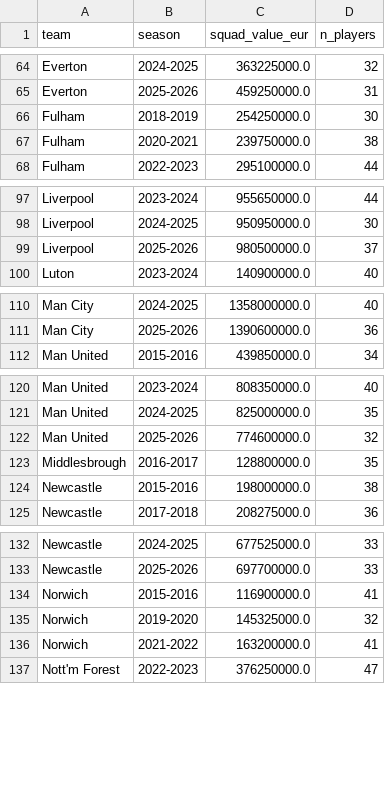
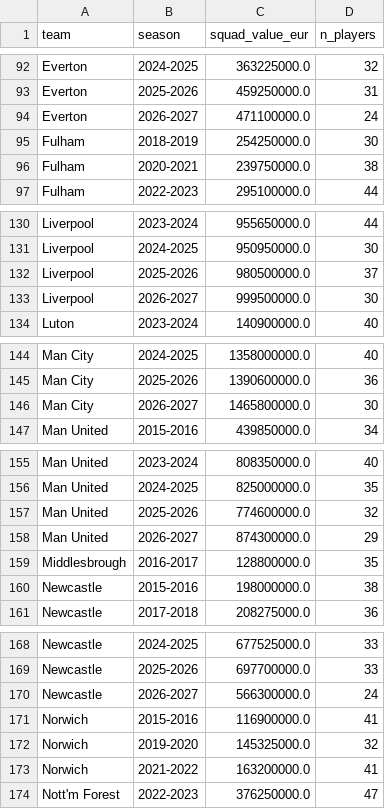
Before and after one commit to louis-porter/algobetting, a CSV file: algo/models/team_strength/non_penalty_bayes/premier_league/priors/transfermarkt_squad_values.csv, drawn as a sheet; only a part is shown, gaps mark what is left out; the diff covers the shown part only.

```diff
--- a/algo/models/team_strength/non_penalty_bayes/premier_league/priors/transfermarkt_squad_values.csv
+++ b/algo/models/team_strength/non_penalty_bayes/premier_league/priors/transfermarkt_squad_values.csv
@@ -65,2 +93,3 @@ Everton,2024-2025,363225000.0,32
 Everton,2025-2026,459250000.0,31
+Everton,2026-2027,471100000.0,24
 Fulham,2018-2019,254250000.0,30
@@ -99,2 +132,3 @@ Liverpool,2024-2025,950950000.0,30
 Liverpool,2025-2026,980500000.0,37
+Liverpool,2026-2027,999500000.0,30
 Luton,2023-2024,140900000.0,40
@@ -111,2 +145,3 @@ Man City,2024-2025,1358000000.0,40
 Man City,2025-2026,1390600000.0,36
+Man City,2026-2027,1465800000.0,30
 Man United,2015-2016,439850000.0,34
@@ -122,2 +157,3 @@ Man United,2024-2025,825000000.0,35
 Man United,2025-2026,774600000.0,32
+Man United,2026-2027,874300000.0,29
 Middlesbrough,2016-2017,128800000.0,35
@@ -133,2 +169,3 @@ Newcastle,2024-2025,677525000.0,33
 Newcastle,2025-2026,697700000.0,33
+Newcastle,2026-2027,566300000.0,24
 Norwich,2015-2016,116900000.0,41
```
Also changed, not shown: 23 added rows, 8 removed rows and 20 moved rows elsewhere in this file, algo/models/team_strength/non_penalty_bayes/premier_league/priors/transfermarkt_squad_values_adjusted.csv, 9 other files.
